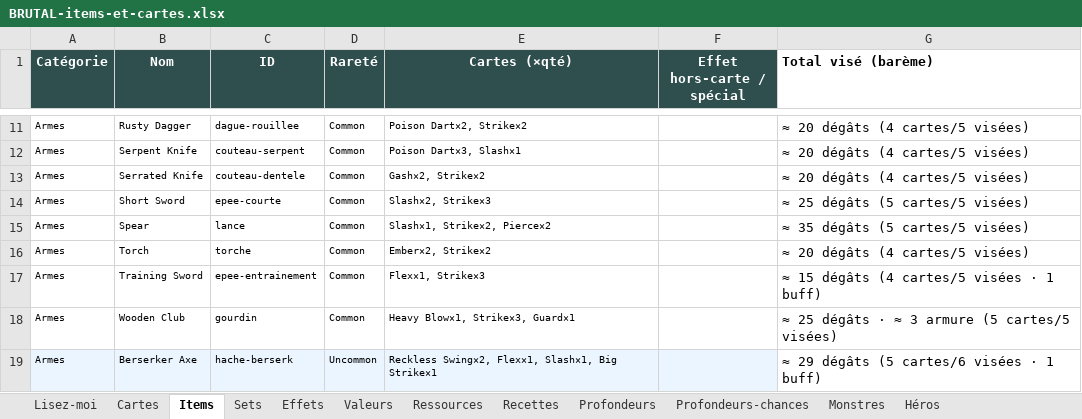
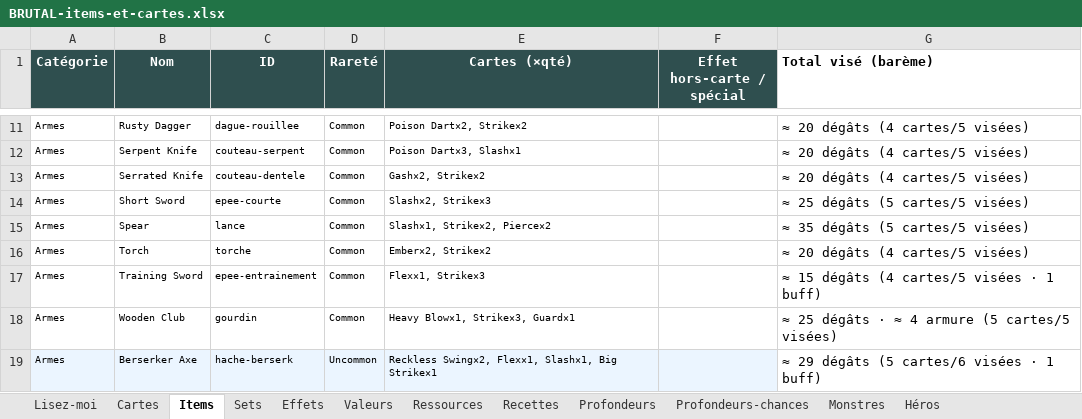
Before and after one commit to Dr-Brioche/Brutal, an Excel workbook: docs/BRUTAL-items-et-cartes.xlsx, sheet Items, drawn as a sheet; only a part is shown, gaps mark what is left out; values as stored, in another font and other column widths than the file's, no borders; the diff covers the shown part only; the diff names each change by its address in the sheet, - before the commit and + after, or states it on an @@ line.

```diff
--- a/docs/BRUTAL-items-et-cartes.xlsx (sheet Items)
+++ b/docs/BRUTAL-items-et-cartes.xlsx (sheet Items)
-G18 (Total visé (barème)): ≈ 25 dégâts · ≈ 3 armure (5 cartes/5 visées)
+G18 (Total visé (barème)): ≈ 25 dégâts · ≈ 4 armure (5 cartes/5 visées)
```
Also changed, not shown: 35 edited cells elsewhere in this sheet, sheet Cartes.
